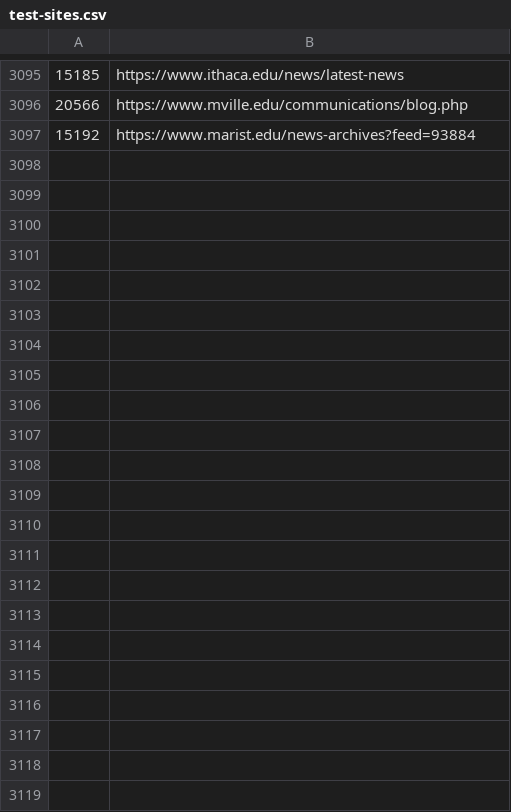
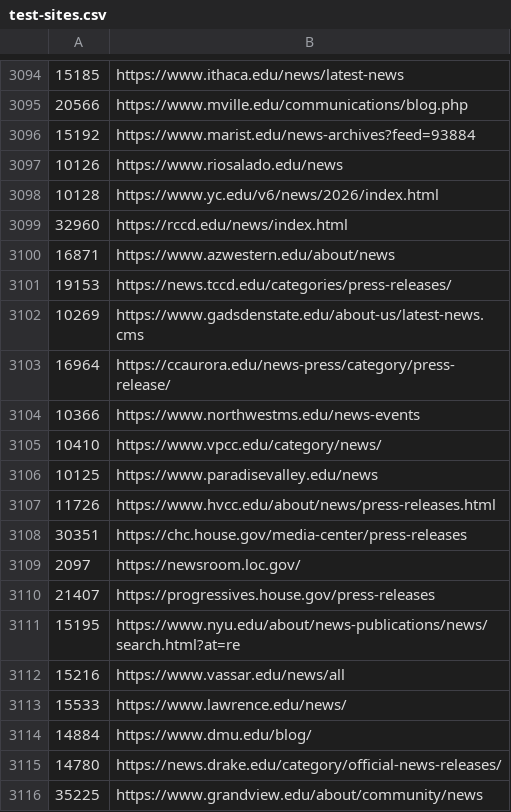
Before and after one commit to Cam-Hak/scrapeV3.2, a CSV file: test-sites.csv, drawn as a sheet; only a part is shown, gaps mark what is left out; the diff covers the shown part only.

```diff
--- a/test-sites.csv
+++ b/test-sites.csv
@@ -3097 +3096,21 @@
 15192,https://www.marist.edu/news-archives?feed=93884
+10126,https://www.riosalado.edu/news
+10128,https://www.yc.edu/v6/news/2026/index.html
+32960,https://rccd.edu/news/index.html
+16871,https://www.azwestern.edu/about/news
+19153,https://news.tccd.edu/categories/press-releases/
+10269,https://www.gadsdenstate.edu/about-us/latest-news.cms
+16964,https://ccaurora.edu/news-press/category/press-release/
+10366,https://www.northwestms.edu/news-events
+10410,https://www.vpcc.edu/category/news/
+10125,https://www.paradisevalley.edu/news
+11726,https://www.hvcc.edu/about/news/press-releases.html
+30351,https://chc.house.gov/media-center/press-releases
+2097,https://newsroom.loc.gov/
+21407,https://progressives.house.gov/press-releases
+15195,https://www.nyu.edu/about/news-publications/news/search.html?at=re
+15216,https://www.vassar.edu/news/all
+15533,https://www.lawrence.edu/news/
+14884,https://www.dmu.edu/blog/
+14780,https://news.drake.edu/category/official-news-releases/
+35225,https://www.grandview.edu/about/community/news
```
Also changed, not shown: 22 added rows and 1 removed row elsewhere in this file, keywords.csv, strip.csv, 2 other files.
